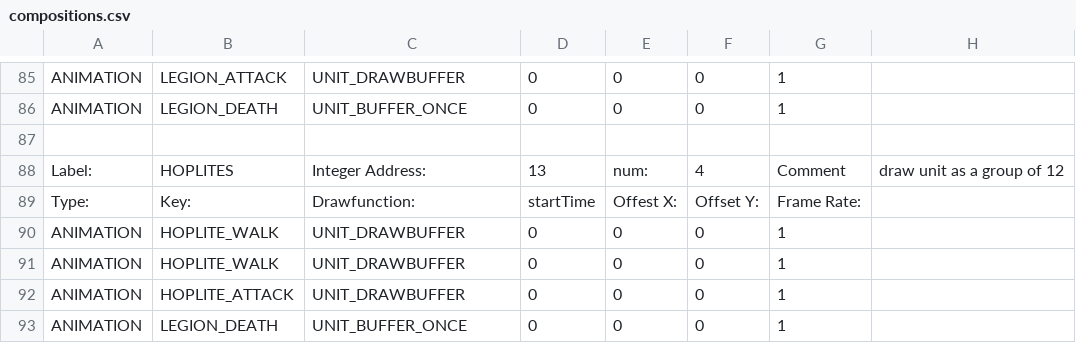
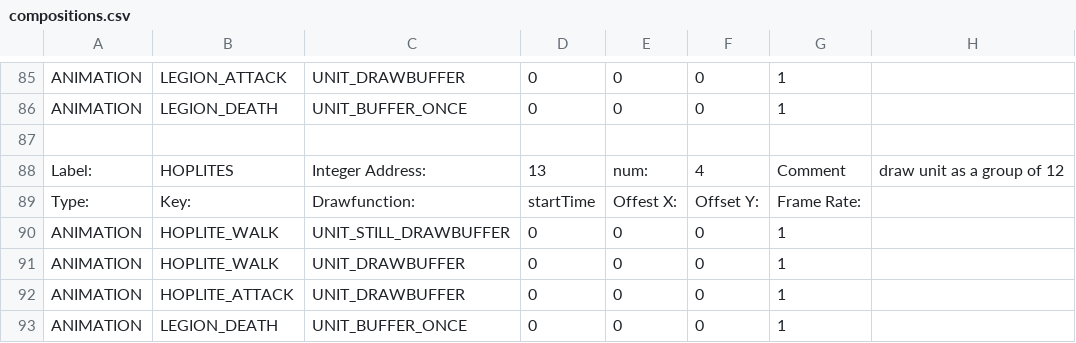
Before and after one commit to BostonBrooks/Spaghetti_Graveyard_Zero_2026, a CSV file: games/game0/maps/systems_test/graphics/compositions.csv, drawn as a sheet; only a part is shown, gaps mark what is left out.

```diff
--- a/games/game0/maps/systems_test/graphics/compositions.csv
+++ b/games/game0/maps/systems_test/graphics/compositions.csv
@@ -89,3 +89,3 @@ Label:,HOPLITES,Integer Address:,13,num:,4,Comment,draw unit as a group of 12
 Type:,Key:,Drawfunction:,startTime,Offest X:,Offset Y:,Frame Rate:,
-ANIMATION,HOPLITE_WALK,UNIT_DRAWBUFFER,0,0,0,1,
+ANIMATION,HOPLITE_WALK,UNIT_STILL_DRAWBUFFER,0,0,0,1,
 ANIMATION,HOPLITE_WALK,UNIT_DRAWBUFFER,0,0,0,1,
```
Also changed, not shown: games/game0/maps/systems_test/entity_spawner/spawner.csv, games/game0/maps/systems_test/graphics/animations.csv, 14 other files.
